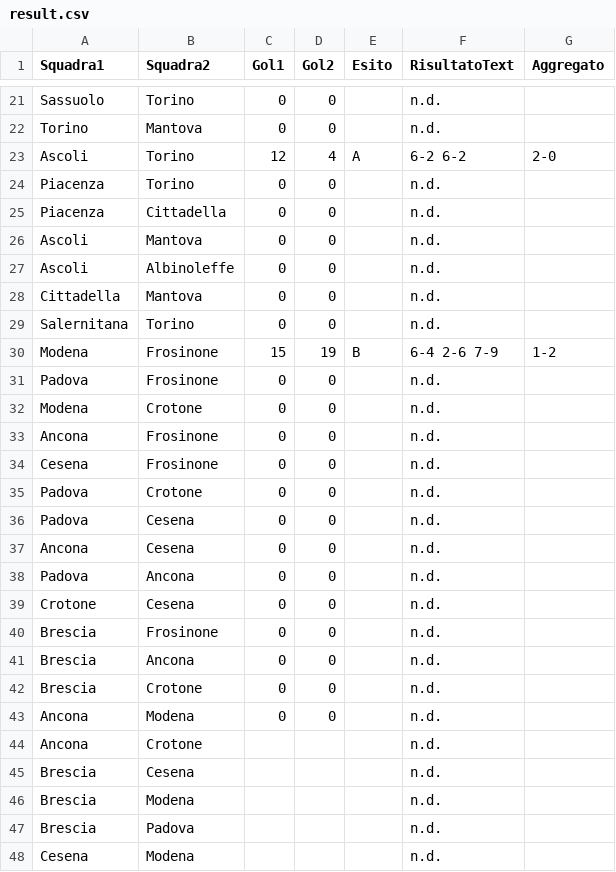
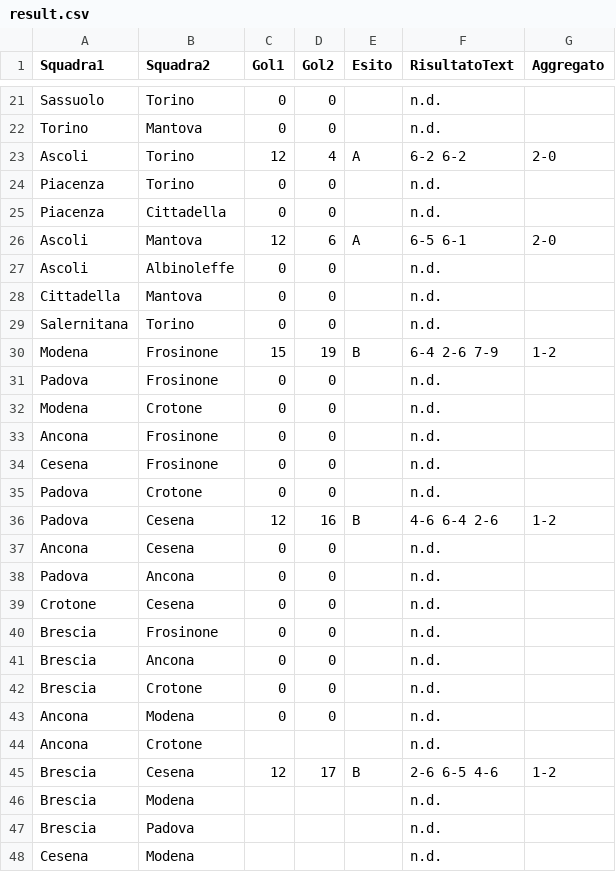
Before and after one commit to ov3rt1me/torneo_calcio_balilla, a CSV file: result.csv, drawn as a sheet; only a part is shown, gaps mark what is left out; removed rows and columns are numbered as before the commit, all else as after; the diff names each change by its address in the sheet, - before the commit and + after, or states it on an @@ line.

Commit message:
Update result.csv
aggiunti risultati odierni

```diff
--- a/result.csv
+++ b/result.csv
-row 26: Ascoli | Mantova | 0 | 0 |  | n.d.
+row 26: Ascoli | Mantova | 12 | 6 | A | 6-5 6-1 | 2-0
-row 36: Padova | Cesena | 0 | 0 |  | n.d.
+row 36: Padova | Cesena | 12 | 16 | B | 4-6 6-4 2-6 | 1-2
-row 45: Brescia | Cesena |  |  |  | n.d.
+row 45: Brescia | Cesena | 12 | 17 | B | 2-6 6-5 4-6 | 1-2
```
